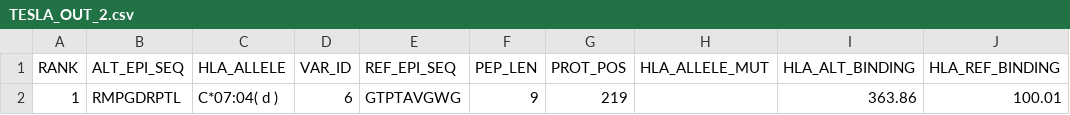
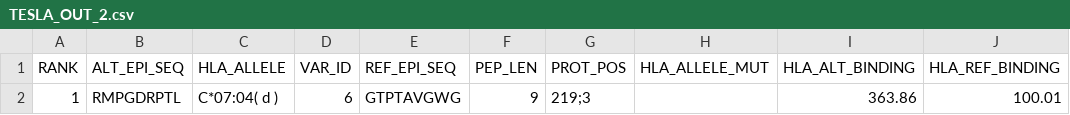
Before and after one commit to Sage-Bionetworks/Tesla, a CSV file: examples/1/TESLA_OUT_2.csv, drawn as a sheet; only a part is shown; the diff names each change by its address in the sheet, - before the commit and + after, or states it on an @@ line.

Commit message:
Add in PROT_POS list support

```diff
--- a/examples/1/TESLA_OUT_2.csv
+++ b/examples/1/TESLA_OUT_2.csv
-G2 (PROT_POS): 219
+G2 (PROT_POS): 219;3
```
Also changed, not shown: 1 other file.
